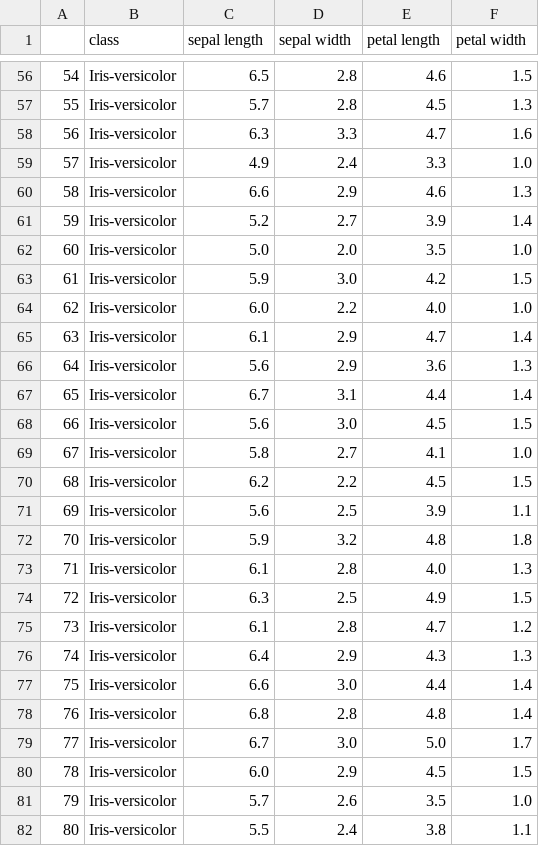
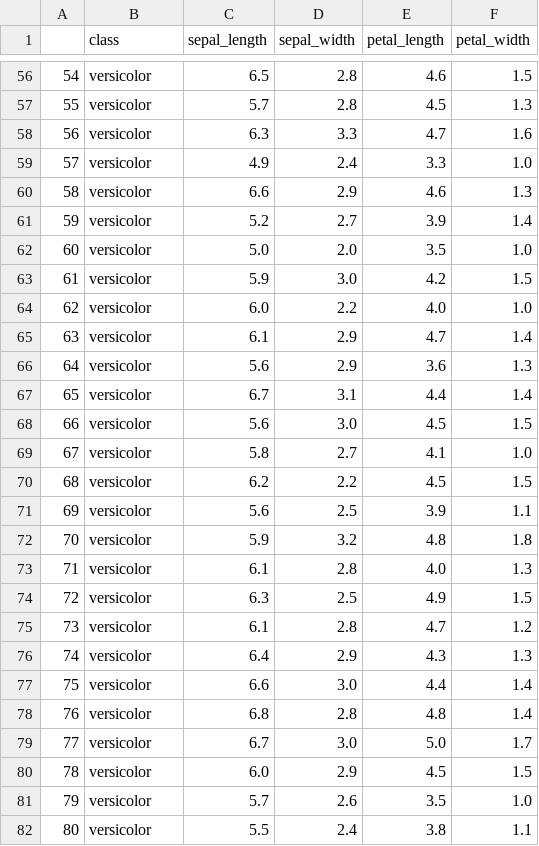
Before and after one commit to dmnfarrell/pandastable, a CSV file: pandastable/datasets/iris.csv, drawn as a sheet; only a part is shown, gaps mark what is left out; the diff covers the shown part only.

```diff
--- a/pandastable/datasets/iris.csv
+++ b/pandastable/datasets/iris.csv
@@ -1 +1 @@
-,class,sepal length,sepal width,petal length,petal width
+,class,sepal_length,sepal_width,petal_length,petal_width
@@ -56,27 +56,27 @@
-54,Iris-versicolor,6.5,2.8,4.6,1.5
-55,Iris-versicolor,5.7,2.8,4.5,1.3
-56,Iris-versicolor,6.3,3.3,4.7,1.6
-57,Iris-versicolor,4.9,2.4,3.3,1.0
-58,Iris-versicolor,6.6,2.9,4.6,1.3
-59,Iris-versicolor,5.2,2.7,3.9,1.4
-60,Iris-versicolor,5.0,2.0,3.5,1.0
-61,Iris-versicolor,5.9,3.0,4.2,1.5
-62,Iris-versicolor,6.0,2.2,4.0,1.0
-63,Iris-versicolor,6.1,2.9,4.7,1.4
-64,Iris-versicolor,5.6,2.9,3.6,1.3
-65,Iris-versicolor,6.7,3.1,4.4,1.4
-66,Iris-versicolor,5.6,3.0,4.5,1.5
-67,Iris-versicolor,5.8,2.7,4.1,1.0
-68,Iris-versicolor,6.2,2.2,4.5,1.5
-69,Iris-versicolor,5.6,2.5,3.9,1.1
-70,Iris-versicolor,5.9,3.2,4.8,1.8
-71,Iris-versicolor,6.1,2.8,4.0,1.3
-72,Iris-versicolor,6.3,2.5,4.9,1.5
-73,Iris-versicolor,6.1,2.8,4.7,1.2
-74,Iris-versicolor,6.4,2.9,4.3,1.3
-75,Iris-versicolor,6.6,3.0,4.4,1.4
-76,Iris-versicolor,6.8,2.8,4.8,1.4
-77,Iris-versicolor,6.7,3.0,5.0,1.7
-78,Iris-versicolor,6.0,2.9,4.5,1.5
-79,Iris-versicolor,5.7,2.6,3.5,1.0
-80,Iris-versicolor,5.5,2.4,3.8,1.1
+54,versicolor,6.5,2.8,4.6,1.5
+55,versicolor,5.7,2.8,4.5,1.3
+56,versicolor,6.3,3.3,4.7,1.6
+57,versicolor,4.9,2.4,3.3,1.0
+58,versicolor,6.6,2.9,4.6,1.3
+59,versicolor,5.2,2.7,3.9,1.4
+60,versicolor,5.0,2.0,3.5,1.0
+61,versicolor,5.9,3.0,4.2,1.5
+62,versicolor,6.0,2.2,4.0,1.0
+63,versicolor,6.1,2.9,4.7,1.4
+64,versicolor,5.6,2.9,3.6,1.3
+65,versicolor,6.7,3.1,4.4,1.4
+66,versicolor,5.6,3.0,4.5,1.5
+67,versicolor,5.8,2.7,4.1,1.0
+68,versicolor,6.2,2.2,4.5,1.5
+69,versicolor,5.6,2.5,3.9,1.1
+70,versicolor,5.9,3.2,4.8,1.8
+71,versicolor,6.1,2.8,4.0,1.3
+72,versicolor,6.3,2.5,4.9,1.5
+73,versicolor,6.1,2.8,4.7,1.2
+74,versicolor,6.4,2.9,4.3,1.3
+75,versicolor,6.6,3.0,4.4,1.4
+76,versicolor,6.8,2.8,4.8,1.4
+77,versicolor,6.7,3.0,5.0,1.7
+78,versicolor,6.0,2.9,4.5,1.5
+79,versicolor,5.7,2.6,3.5,1.0
+80,versicolor,5.5,2.4,3.8,1.1
```
Also changed, not shown: 123 edited cells elsewhere in this file, 2 other files.
